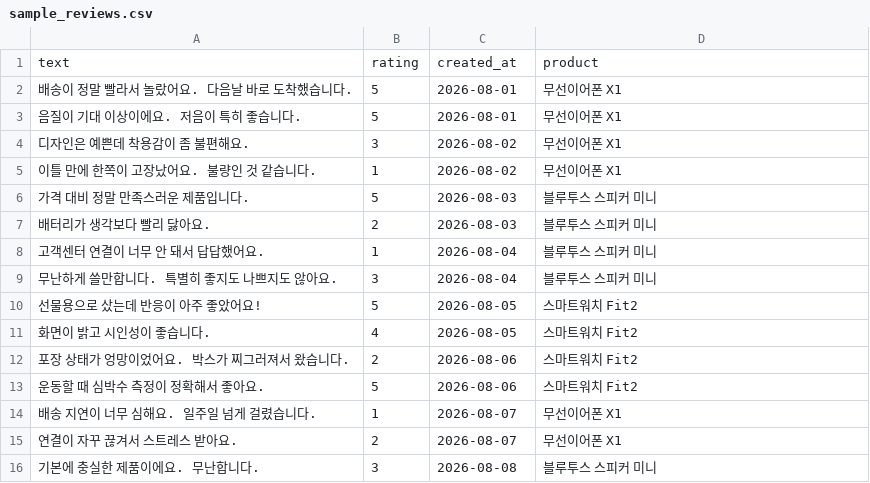
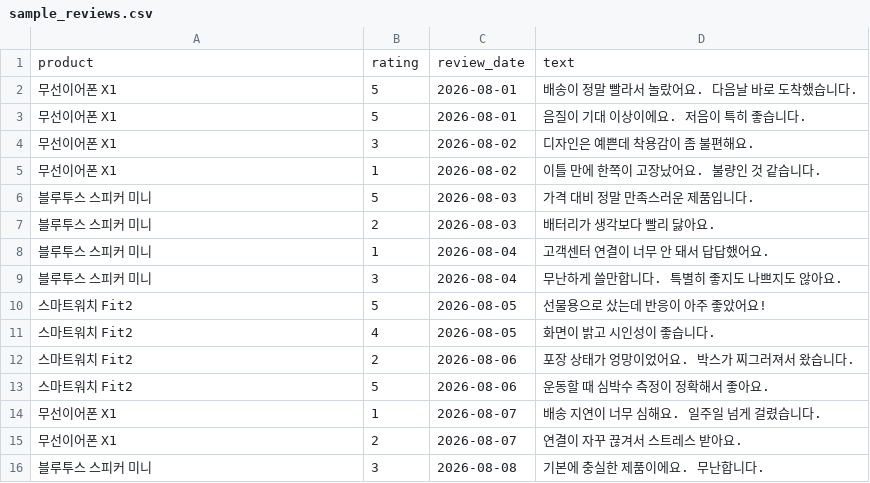
Before and after one commit to sungjutiful/project-c, a CSV file: data/sample_reviews.csv, drawn as a sheet; only a part is shown; the diff covers the shown part only.

Commit message:
B: sample CSV columns in agreed order (product,rating,review_date,text)

```diff
--- a/data/sample_reviews.csv
+++ b/data/sample_reviews.csv
@@ -1,16 +1,16 @@
-text,rating,created_at,product
-"배송이 정말 빨라서 놀랐어요. 다음날 바로 도착했습니다.",5,2026-08-01,무선이어폰 X1
-"음질이 기대 이상이에요. 저음이 특히 좋습니다.",5,2026-08-01,무선이어폰 X1
-"디자인은 예쁜데 착용감이 좀 불편해요.",3,2026-08-02,무선이어폰 X1
-"이틀 만에 한쪽이 고장났어요. 불량인 것 같습니다.",1,2026-08-02,무선이어폰 X1
-"가격 대비 정말 만족스러운 제품입니다.",5,2026-08-03,블루투스 스피커 미니
-"배터리가 생각보다 빨리 닳아요.",2,2026-08-03,블루투스 스피커 미니
-"고객센터 연결이 너무 안 돼서 답답했어요.",1,2026-08-04,블루투스 스피커 미니
-"무난하게 쓸만합니다. 특별히 좋지도 나쁘지도 않아요.",3,2026-08-04,블루투스 스피커 미니
-"선물용으로 샀는데 반응이 아주 좋았어요!",5,2026-08-05,스마트워치 Fit2
-"화면이 밝고 시인성이 좋습니다.",4,2026-08-05,스마트워치 Fit2
-"포장 상태가 엉망이었어요. 박스가 찌그러져서 왔습니다.",2,2026-08-06,스마트워치 Fit2
-"운동할 때 심박수 측정이 정확해서 좋아요.",5,2026-08-06,스마트워치 Fit2
-"배송 지연이 너무 심해요. 일주일 넘게 걸렸습니다.",1,2026-08-07,무선이어폰 X1
-"연결이 자꾸 끊겨서 스트레스 받아요.",2,2026-08-07,무선이어폰 X1
-"기본에 충실한 제품이에요. 무난합니다.",3,2026-08-08,블루투스 스피커 미니
+product,rating,review_date,text
+무선이어폰 X1,5,2026-08-01,배송이 정말 빨라서 놀랐어요. 다음날 바로 도착했습니다.
+무선이어폰 X1,5,2026-08-01,음질이 기대 이상이에요. 저음이 특히 좋습니다.
+무선이어폰 X1,3,2026-08-02,디자인은 예쁜데 착용감이 좀 불편해요.
+무선이어폰 X1,1,2026-08-02,이틀 만에 한쪽이 고장났어요. 불량인 것 같습니다.
+블루투스 스피커 미니,5,2026-08-03,가격 대비 정말 만족스러운 제품입니다.
+블루투스 스피커 미니,2,2026-08-03,배터리가 생각보다 빨리 닳아요.
+블루투스 스피커 미니,1,2026-08-04,고객센터 연결이 너무 안 돼서 답답했어요.
+블루투스 스피커 미니,3,2026-08-04,무난하게 쓸만합니다. 특별히 좋지도 나쁘지도 않아요.
+스마트워치 Fit2,5,2026-08-05,선물용으로 샀는데 반응이 아주 좋았어요!
+스마트워치 Fit2,4,2026-08-05,화면이 밝고 시인성이 좋습니다.
+스마트워치 Fit2,2,2026-08-06,포장 상태가 엉망이었어요. 박스가 찌그러져서 왔습니다.
+스마트워치 Fit2,5,2026-08-06,운동할 때 심박수 측정이 정확해서 좋아요.
+무선이어폰 X1,1,2026-08-07,배송 지연이 너무 심해요. 일주일 넘게 걸렸습니다.
+무선이어폰 X1,2,2026-08-07,연결이 자꾸 끊겨서 스트레스 받아요.
+블루투스 스피커 미니,3,2026-08-08,기본에 충실한 제품이에요. 무난합니다.
```
Also changed, not shown: 1 added row, 1 removed row and 52 edited cells elsewhere in this file.
